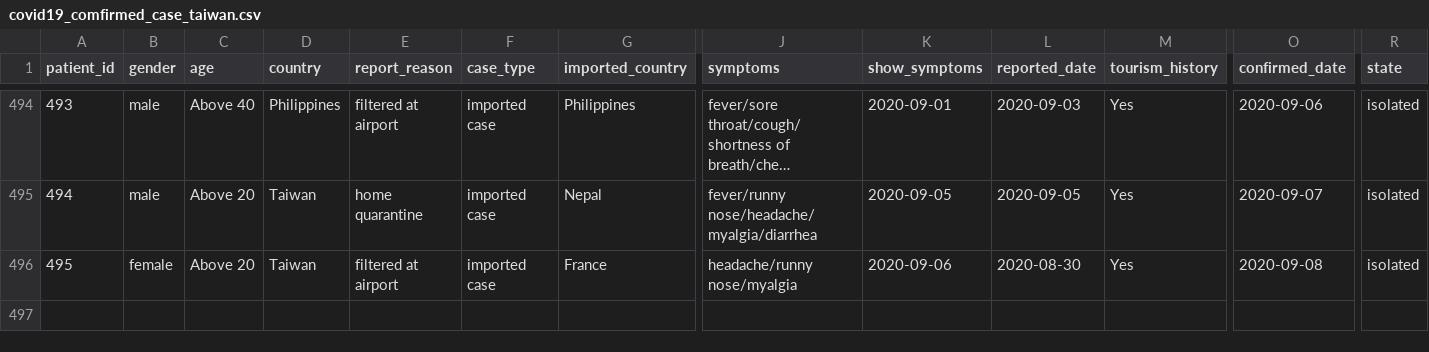
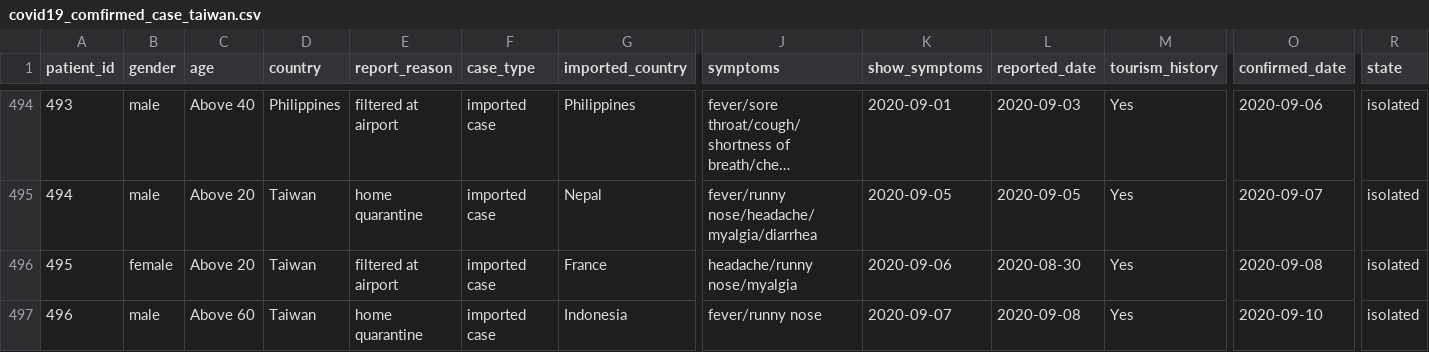
Before and after one commit to readr-media/readr-data, a CSV file: covid-19/covid19_comfirmed_case_taiwan.csv, drawn as a sheet; only a part is shown, gaps mark what is left out; long unchanged cells end in …; rows hold the shown columns only; the diff names each change by its address in the sheet, - before the commit and + after, or states it on an @@ line.

Commit message:
add

```diff
--- a/covid-19/covid19_comfirmed_case_taiwan.csv
+++ b/covid-19/covid19_comfirmed_case_taiwan.csv
+row 497: 496 | male | Above 60 | Taiwan | home quarantine | imported case | Indonesia | fever/runny nose | 2020-09-07 | 2020-09-08 | Yes | 2020-09-10 | isolated
```
